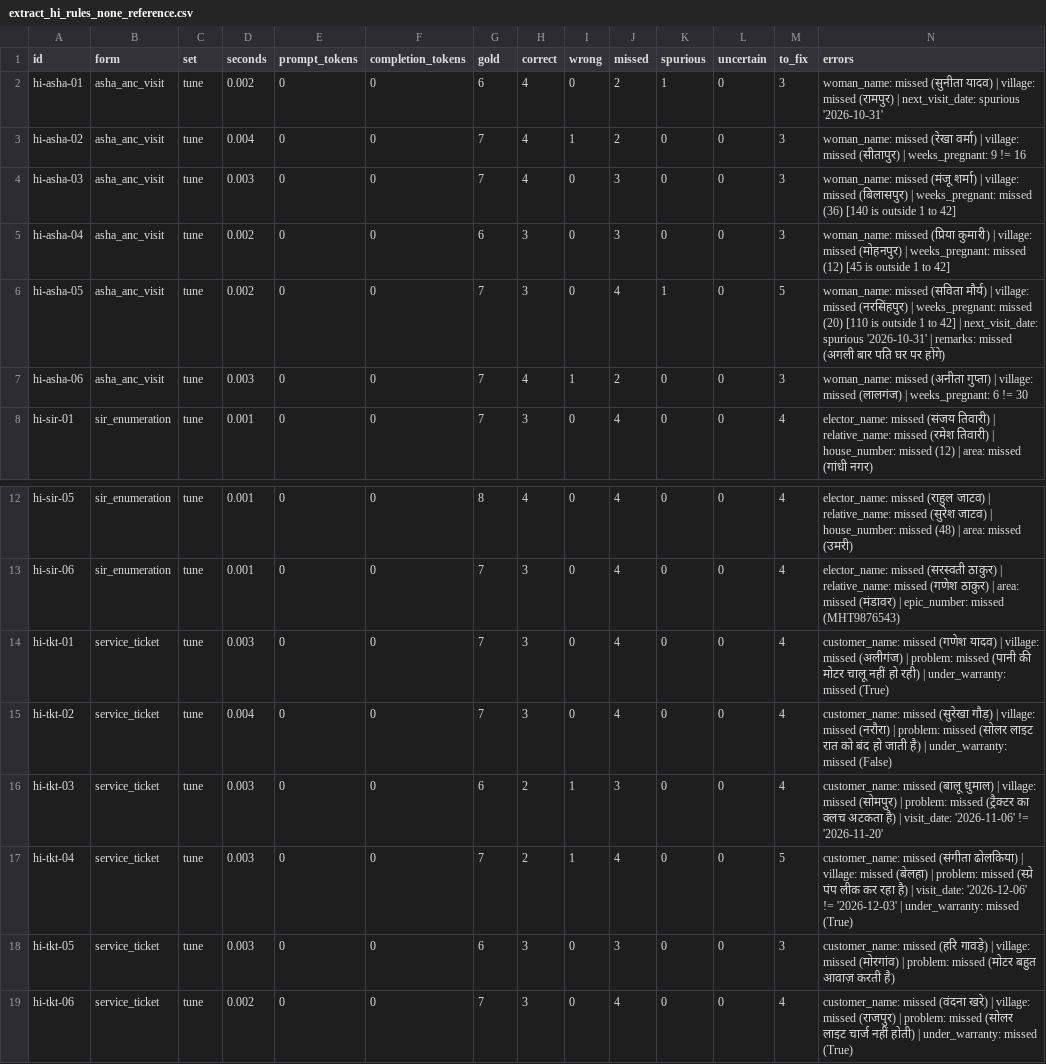
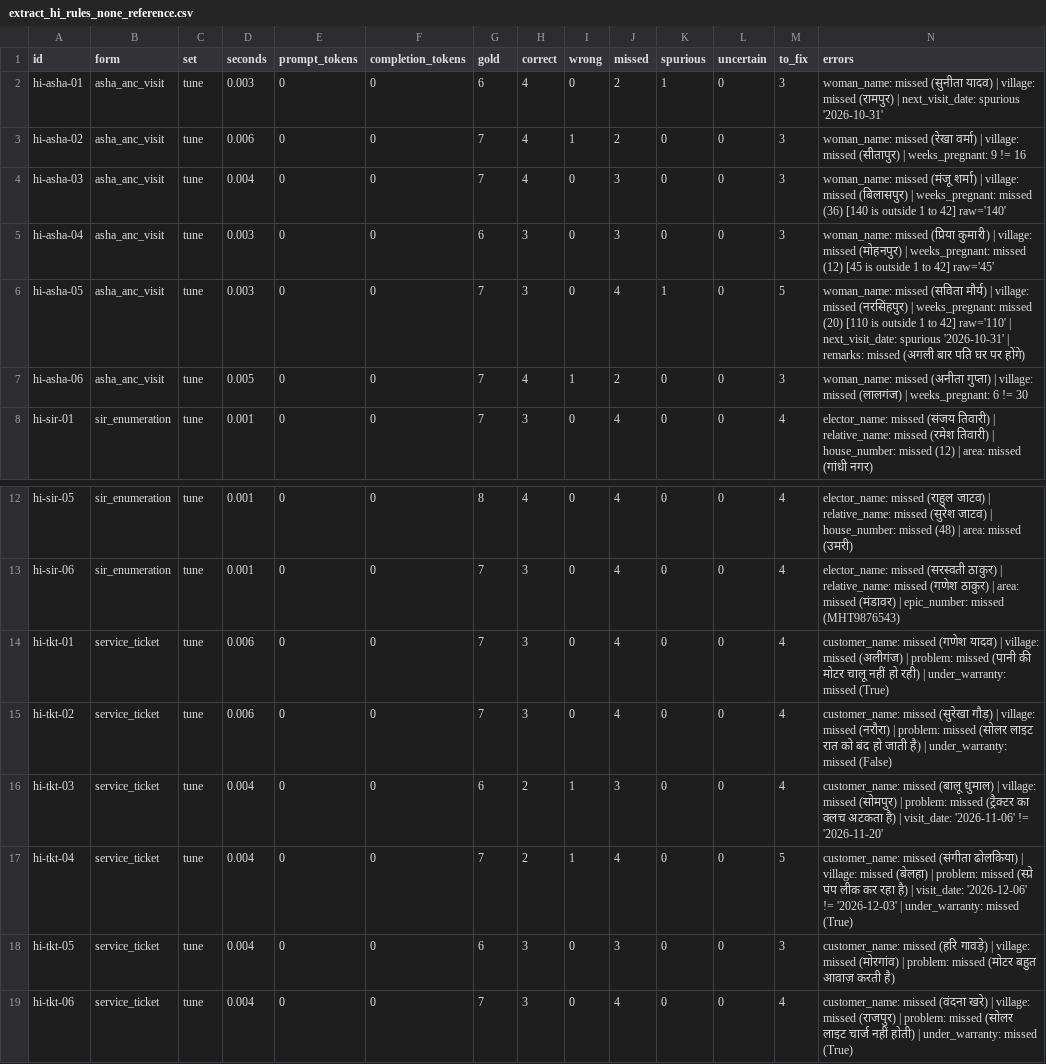
Before and after one commit to yogeshhk/FrugalAI, a CSV file: code/voice-form/results/extract_hi_rules_none_reference.csv, drawn as a sheet; only a part is shown, gaps mark what is left out.

```diff
--- a/code/voice-form/results/extract_hi_rules_none_reference.csv
+++ b/code/voice-form/results/extract_hi_rules_none_reference.csv
@@ -1,8 +1,8 @@
 id,form,set,seconds,prompt_tokens,completion_tokens,gold,correct,wrong,missed,spurious,uncertain,to_fix,errors
-hi-asha-01,asha_anc_visit,tune,0.002,0,0,6,4,0,2,1,0,3,woman_name: missed (सुनीता यादव) | village: missed (रामपुर) | next_visit_date: spurious '2026-10-31'
-hi-asha-02,asha_anc_visit,tune,0.004,0,0,7,4,1,2,0,0,3,woman_name: missed (रेखा वर्मा) | village: missed (सीतापुर) | weeks_pregnant: 9 != 16
-hi-asha-03,asha_anc_visit,tune,0.003,0,0,7,4,0,3,0,0,3,woman_name: missed (मंजू शर्मा) | village: missed (बिलासपुर) | weeks_pregnant: missed (36) [140 is outside 1 to 42]
-hi-asha-04,asha_anc_visit,tune,0.002,0,0,6,3,0,3,0,0,3,woman_name: missed (प्रिया कुमारी) | village: missed (मोहनपुर) | weeks_pregnant: missed (12) [45 is outside 1 to 42]
-hi-asha-05,asha_anc_visit,tune,0.002,0,0,7,3,0,4,1,0,5,woman_name: missed (सविता मौर्य) | village: missed (नरसिंहपुर) | weeks_pregnant: missed (20) [110 is outside 1 to 42] | next_visit_date: spurious '2026-10-31' | remarks: missed (अगली बार पति घर पर होंगे)
-hi-asha-06,asha_anc_visit,tune,0.003,0,0,7,4,1,2,0,0,3,woman_name: missed (अनीता गुप्ता) | village: missed (लालगंज) | weeks_pregnant: 6 != 30
+hi-asha-01,asha_anc_visit,tune,0.003,0,0,6,4,0,2,1,0,3,woman_name: missed (सुनीता यादव) | village: missed (रामपुर) | next_visit_date: spurious '2026-10-31'
+hi-asha-02,asha_anc_visit,tune,0.006,0,0,7,4,1,2,0,0,3,woman_name: missed (रेखा वर्मा) | village: missed (सीतापुर) | weeks_pregnant: 9 != 16
+hi-asha-03,asha_anc_visit,tune,0.004,0,0,7,4,0,3,0,0,3,woman_name: missed (मंजू शर्मा) | village: missed (बिलासपुर) | weeks_pregnant: missed (36) [140 is outside 1 to 42] raw='140'
+hi-asha-04,asha_anc_visit,tune,0.003,0,0,6,3,0,3,0,0,3,woman_name: missed (प्रिया कुमारी) | village: missed (मोहनपुर) | weeks_pregnant: missed (12) [45 is outside 1 to 42] raw='45'
+hi-asha-05,asha_anc_visit,tune,0.003,0,0,7,3,0,4,1,0,5,woman_name: missed (सविता मौर्य) | village: missed (नरसिंहपुर) | weeks_pregnant: missed (20) [110 is outside 1 to 42] raw='110' | next_visit_date: spurious '2026-10-31' | remarks: missed (अगली बार पति घर पर होंगे)
+hi-asha-06,asha_anc_visit,tune,0.005,0,0,7,4,1,2,0,0,3,woman_name: missed (अनीता गुप्ता) | village: missed (लालगंज) | weeks_pregnant: 6 != 30
 hi-sir-01,sir_enumeration,tune,0.001,0,0,7,3,0,4,0,0,4,elector_name: missed (संजय तिवारी) | relative_name: missed (रमेश तिवारी) | house_number: missed (12) | area: missed (गांधी नगर)
@@ -13,7 +13,7 @@ hi-sir-05,sir_enumeration,tune,0.001,0,0,8,4,0,4,0,0,4,elector_name: missed (र
 hi-sir-06,sir_enumeration,tune,0.001,0,0,7,3,0,4,0,0,4,elector_name: missed (सरस्वती ठाकुर) | relative_name: missed (गणेश ठाकुर) | area: missed (मंडावर) | epic_number: missed (MHT9876543)
-hi-tkt-01,service_ticket,tune,0.003,0,0,7,3,0,4,0,0,4,customer_name: missed (गणेश यादव) | village: missed (अलीगंज) | problem: missed (पानी की मोटर चालू नहीं हो रही) | under_warranty: missed (True)
-hi-tkt-02,service_ticket,tune,0.004,0,0,7,3,0,4,0,0,4,customer_name: missed (सुरेखा गौड़) | village: missed (नरौरा) | problem: missed (सोलर लाइट रात को बंद हो जाती है) | under_warranty: missed (False)
-hi-tkt-03,service_ticket,tune,0.003,0,0,6,2,1,3,0,0,4,customer_name: missed (बालू धुमाल) | village: missed (सोमपुर) | problem: missed (ट्रैक्टर का क्लच अटकता है) | visit_date: '2026-11-06' != '2026-11-20'
-hi-tkt-04,service_ticket,tune,0.003,0,0,7,2,1,4,0,0,5,customer_name: missed (संगीता ढोलकिया) | village: missed (बेलहा) | problem: missed (स्प्रे पंप लीक कर रहा है) | visit_date: '2026-12-06' != '2026-12-03' | under_warranty: missed (True)
-hi-tkt-05,service_ticket,tune,0.003,0,0,6,3,0,3,0,0,3,customer_name: missed (हरि गावड़े) | village: missed (मोरगांव) | problem: missed (मोटर बहुत आवाज़ करती है)
-hi-tkt-06,service_ticket,tune,0.002,0,0,7,3,0,4,0,0,4,customer_name: missed (वंदना खरे) | village: missed (राजपुर) | problem: missed (सोलर लाइट चार्ज नहीं होती) | under_warranty: missed (True)
+hi-tkt-01,service_ticket,tune,0.006,0,0,7,3,0,4,0,0,4,customer_name: missed (गणेश यादव) | village: missed (अलीगंज) | problem: missed (पानी की मोटर चालू नहीं हो रही) | under_warranty: missed (True)
+hi-tkt-02,service_ticket,tune,0.006,0,0,7,3,0,4,0,0,4,customer_name: missed (सुरेखा गौड़) | village: missed (नरौरा) | problem: missed (सोलर लाइट रात को बंद हो जाती है) | under_warranty: missed (False)
+hi-tkt-03,service_ticket,tune,0.004,0,0,6,2,1,3,0,0,4,customer_name: missed (बालू धुमाल) | village: missed (सोमपुर) | problem: missed (ट्रैक्टर का क्लच अटकता है) | visit_date: '2026-11-06' != '2026-11-20'
+hi-tkt-04,service_ticket,tune,0.004,0,0,7,2,1,4,0,0,5,customer_name: missed (संगीता ढोलकिया) | village: missed (बेलहा) | problem: missed (स्प्रे पंप लीक कर रहा है) | visit_date: '2026-12-06' != '2026-12-03' | under_warranty: missed (True)
+hi-tkt-05,service_ticket,tune,0.004,0,0,6,3,0,3,0,0,3,customer_name: missed (हरि गावड़े) | village: missed (मोरगांव) | problem: missed (मोटर बहुत आवाज़ करती है)
+hi-tkt-06,service_ticket,tune,0.004,0,0,7,3,0,4,0,0,4,customer_name: missed (वंदना खरे) | village: missed (राजपुर) | problem: missed (सोलर लाइट चार्ज नहीं होती) | under_warranty: missed (True)
```
Also changed, not shown: code/voice-form/results/extract_hi_direct_gemma-2-2b-it_reference.csv, code/voice-form/results/extract_hi_direct_qwen-qwen3-1.7b_reference.csv, 40 other files.
